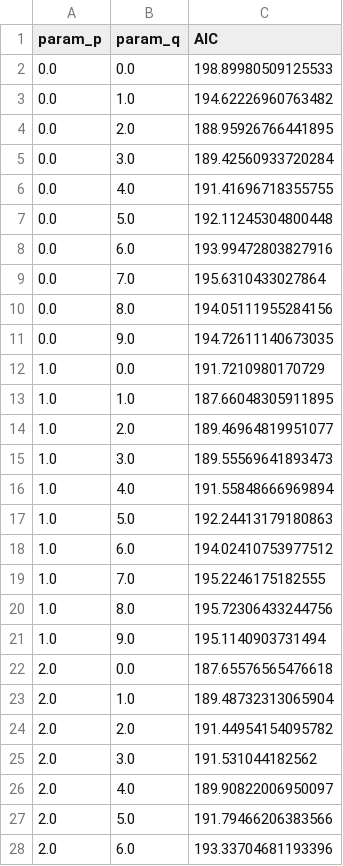
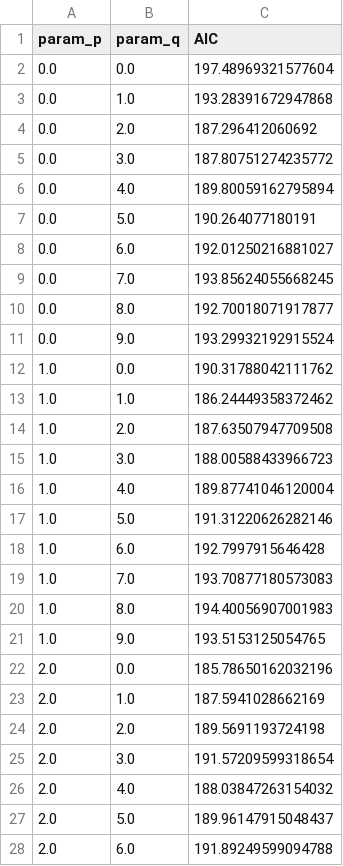
Before and after one commit to KieranVaudaux/SCV_project2.0, a CSV file: notebooks/DataGenerated/Annual_modelSelection.csv, drawn as a sheet; only a part is shown; the diff covers the shown part only.

```diff
--- a/notebooks/DataGenerated/Annual_modelSelection.csv
+++ b/notebooks/DataGenerated/Annual_modelSelection.csv
@@ -1,28 +1,28 @@
 param_p,param_q,AIC
-0.0,0.0,198.89980509125533
-0.0,1.0,194.62226960763482
-0.0,2.0,188.95926766441895
-0.0,3.0,189.42560933720284
-0.0,4.0,191.41696718355755
-0.0,5.0,192.11245304800448
-0.0,6.0,193.99472803827916
-0.0,7.0,195.6310433027864
-0.0,8.0,194.05111955284156
-0.0,9.0,194.72611140673035
-1.0,0.0,191.7210980170729
-1.0,1.0,187.66048305911895
-1.0,2.0,189.46964819951077
-1.0,3.0,189.55569641893473
-1.0,4.0,191.55848666969894
-1.0,5.0,192.24413179180863
-1.0,6.0,194.02410753977512
-1.0,7.0,195.2246175182555
-1.0,8.0,195.72306433244756
-1.0,9.0,195.1140903731494
-2.0,0.0,187.65576565476618
-2.0,1.0,189.48732313065904
-2.0,2.0,191.44954154095782
-2.0,3.0,191.531044182562
-2.0,4.0,189.90822006950097
-2.0,5.0,191.79466206383566
-2.0,6.0,193.33704681193396
+0.0,0.0,197.48969321577604
+0.0,1.0,193.28391672947868
+0.0,2.0,187.296412060692
+0.0,3.0,187.80751274235772
+0.0,4.0,189.80059162795894
+0.0,5.0,190.264077180191
+0.0,6.0,192.01250216881027
+0.0,7.0,193.85624055668245
+0.0,8.0,192.70018071917877
+0.0,9.0,193.29932192915524
+1.0,0.0,190.31788042111762
+1.0,1.0,186.24449358372462
+1.0,2.0,187.63507947709508
+1.0,3.0,188.00588433966723
+1.0,4.0,189.87741046120004
+1.0,5.0,191.31220626282146
+1.0,6.0,192.7997915646428
+1.0,7.0,193.70877180573083
+1.0,8.0,194.40056907001983
+1.0,9.0,193.5153125054765
+2.0,0.0,185.78650162032196
+2.0,1.0,187.5941028662169
+2.0,2.0,189.5691193724198
+2.0,3.0,191.57209599318654
+2.0,4.0,188.03847263154032
+2.0,5.0,189.96147915048437
+2.0,6.0,191.89249599094788
```
Also changed, not shown: 13 edited cells elsewhere in this file, 30 other files.
